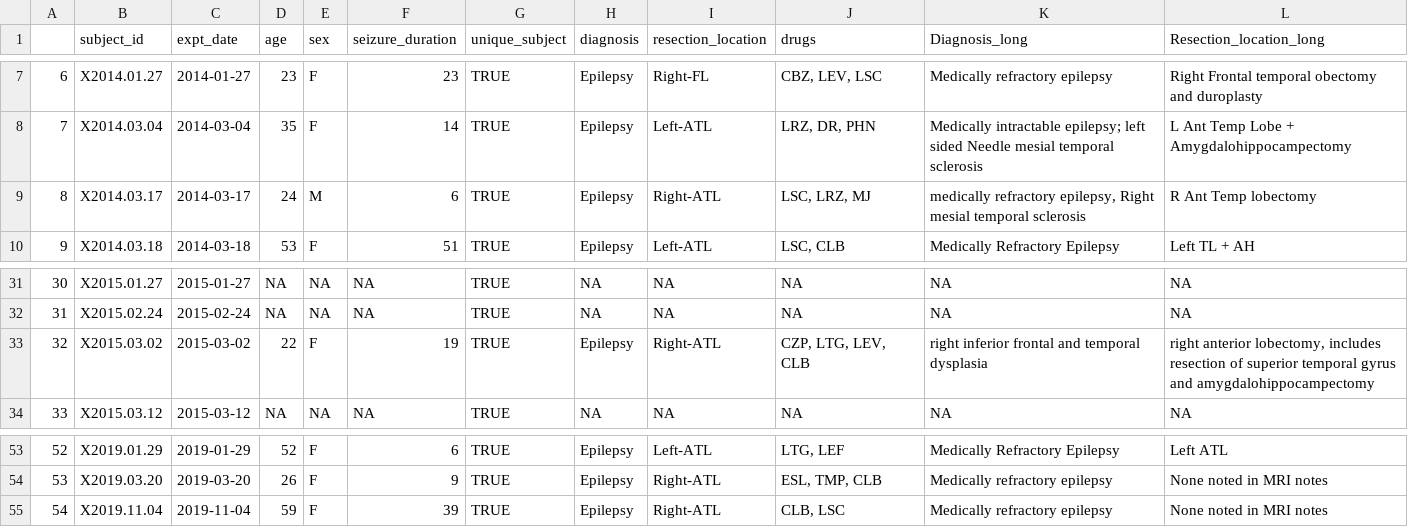
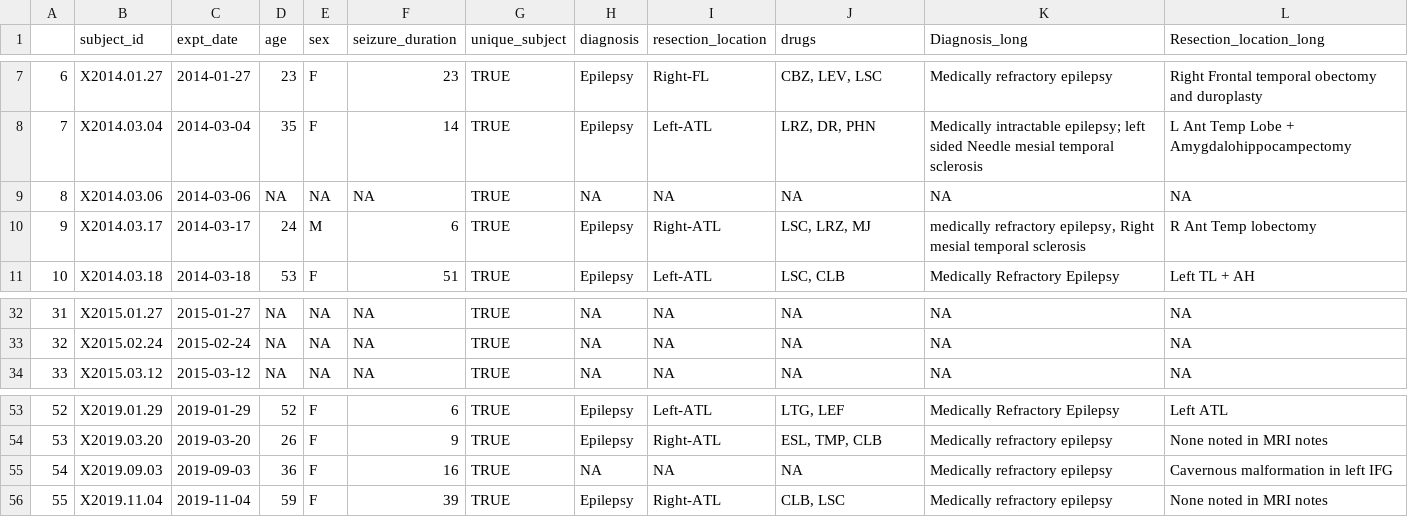
Before and after one commit to stripathy/valiante_ih, a CSV file: summary_tables/donor_metadata.csv, drawn as a sheet; only a part is shown, gaps mark what is left out; removed rows and columns are numbered as before the commit, all else as after; the diff names each change by its address in the sheet, - before the commit and + after, or states it on an @@ line.

```diff
--- a/summary_tables/donor_metadata.csv
+++ b/summary_tables/donor_metadata.csv
+row 9: 8 | X2014.03.06 | 2014-03-06 | NA | NA | NA | TRUE | NA | NA | NA | NA | NA
@@ column A renumbered from row 10 down @@
-row 33: 32 | X2015.03.02 | 2015-03-02 | 22 | F | 19 | TRUE | Epilepsy | Right-ATL | CZP, LTG, LEV, CLB | right inferior frontal and temporal dysplasia | right anterior lobectomy, includes resection of superior temporal gyrus and amygdalohippocampectomy
+row 55: 54 | X2019.09.03 | 2019-09-03 | 36 | F | 16 | TRUE | NA | NA | NA | Medically refractory epilepsy | Cavernous malformation in left IFG
```
Also changed, not shown: summary_tables/cell_metadata.csv, summary_tables/cell_patient_ephys_combined.csv, 1 other file.
